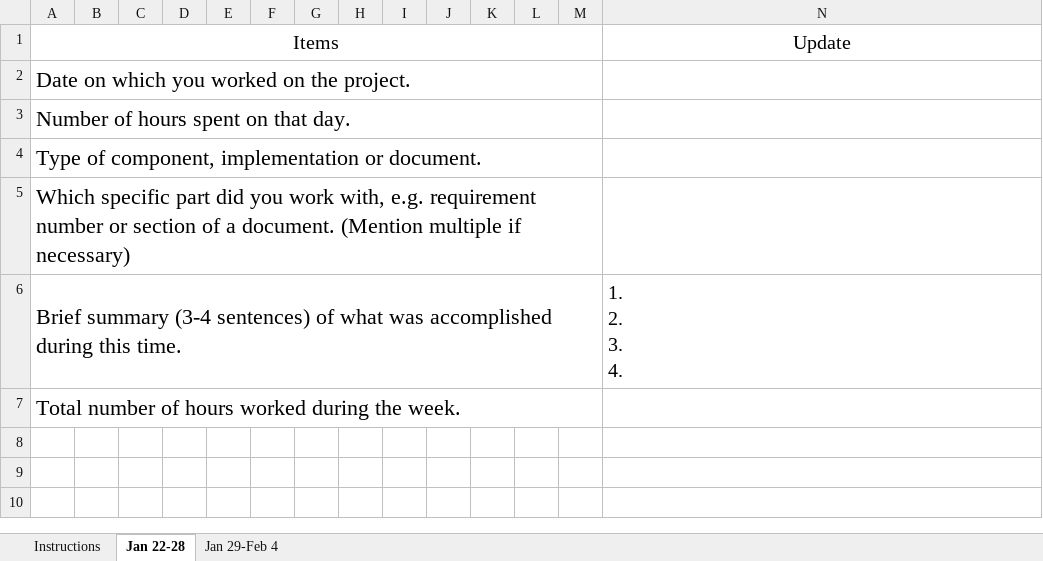
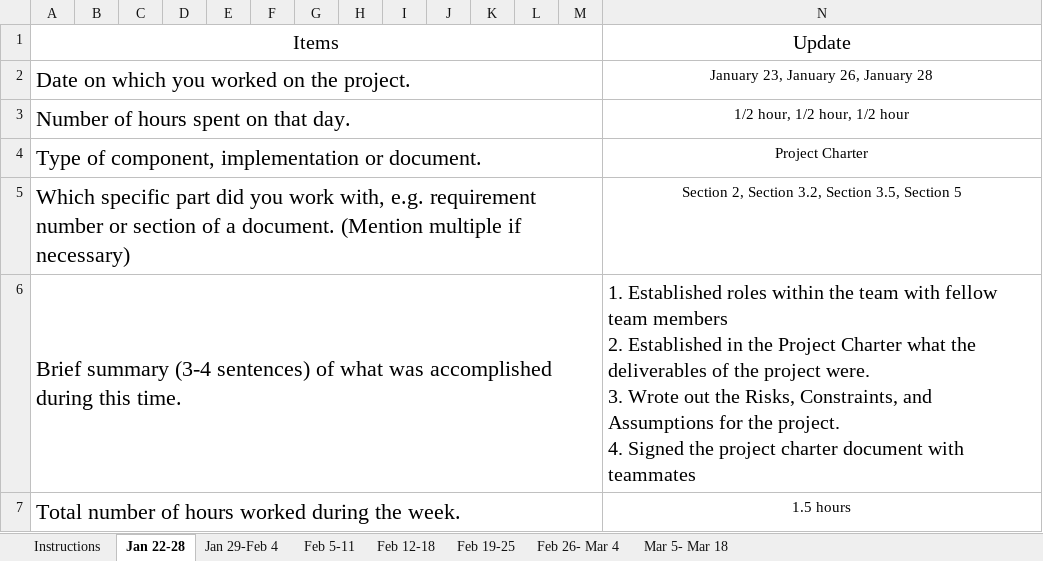
Before and after one commit to APresta19/py-notebook, an Excel workbook: Documents/VincentTranWeekLogs/TranVincentWeeklogs.xlsx, sheet Jan 22-28, drawn as a sheet; values as stored, in another font and other column widths than the file's, no borders; ↵ is a line break in a cell; the diff names each change by its address in the sheet, - before the commit and + after, or states it on an @@ line.

```diff
--- a/Documents/VincentTranWeekLogs/TranVincentWeeklogs.xlsx (sheet Jan 22-28)
+++ b/Documents/VincentTranWeekLogs/TranVincentWeeklogs.xlsx (sheet Jan 22-28)
+sheet tab: Feb 5-11
+sheet tab: Feb 12-18
+sheet tab: Feb 19-25
+sheet tab: Feb 26- Mar 4
+sheet tab: Mar 5- Mar 18
-N2: (empty)
+N2: January 23, January 26, January 28
-N3: (empty)
+N3: 1/2 hour, 1/2 hour, 1/2 hour
-N4: (empty)
+N4: Project Charter
-N5: (empty)
+N5: Section 2, Section 3.2, Section 3.5, Section 5
-N6: 1. ↵ 2. ↵ 3. ↵ 4.
+N6: 1. Established roles within the team with fellow team members ↵ 2. Established in the Project Charter what the deliverables of the project were. ↵ 3. Wrote out the Risks, Constraints, and Assumptions for the project. ↵ 4. Signed the project charter document with teammates
-N7: (empty)
+N7: 1.5 hours
```
Also changed, not shown: sheet Jan 29-Feb 4.
